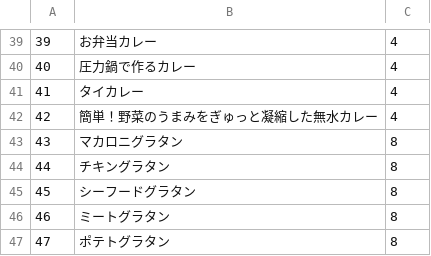
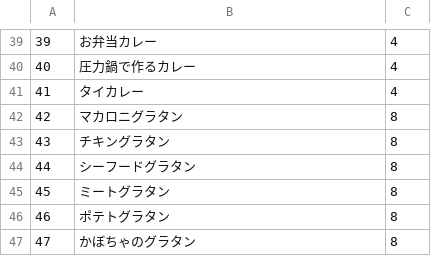
Before and after one commit to qiuyueluzi/recipeApp, a CSV file: data_file/category/category_s.csv, drawn as a sheet; only a part is shown, gaps mark what is left out; the shorter side is filled out with more unchanged rows; removed rows and columns are numbered as before the commit, all else as after; the diff names each change by its address in the sheet, - before the commit and + after, or states it on an @@ line.

```diff
--- a/data_file/category/category_s.csv
+++ b/data_file/category/category_s.csv
-row 42: 42 | 簡単！野菜のうまみをぎゅっと凝縮した無水カレー | 4
@@ column A renumbered from row 42 down @@
```
Also changed, not shown: 4 other files.
